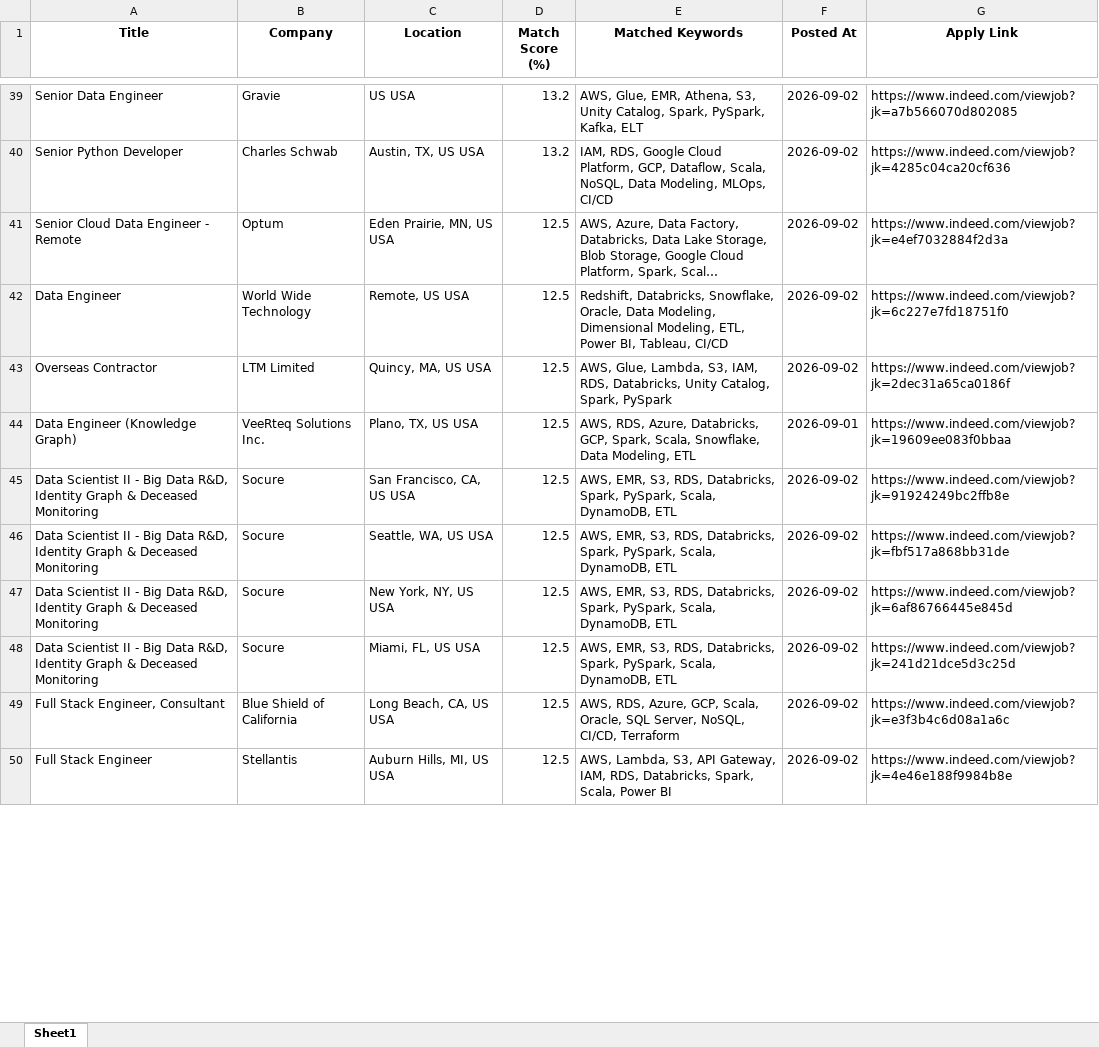
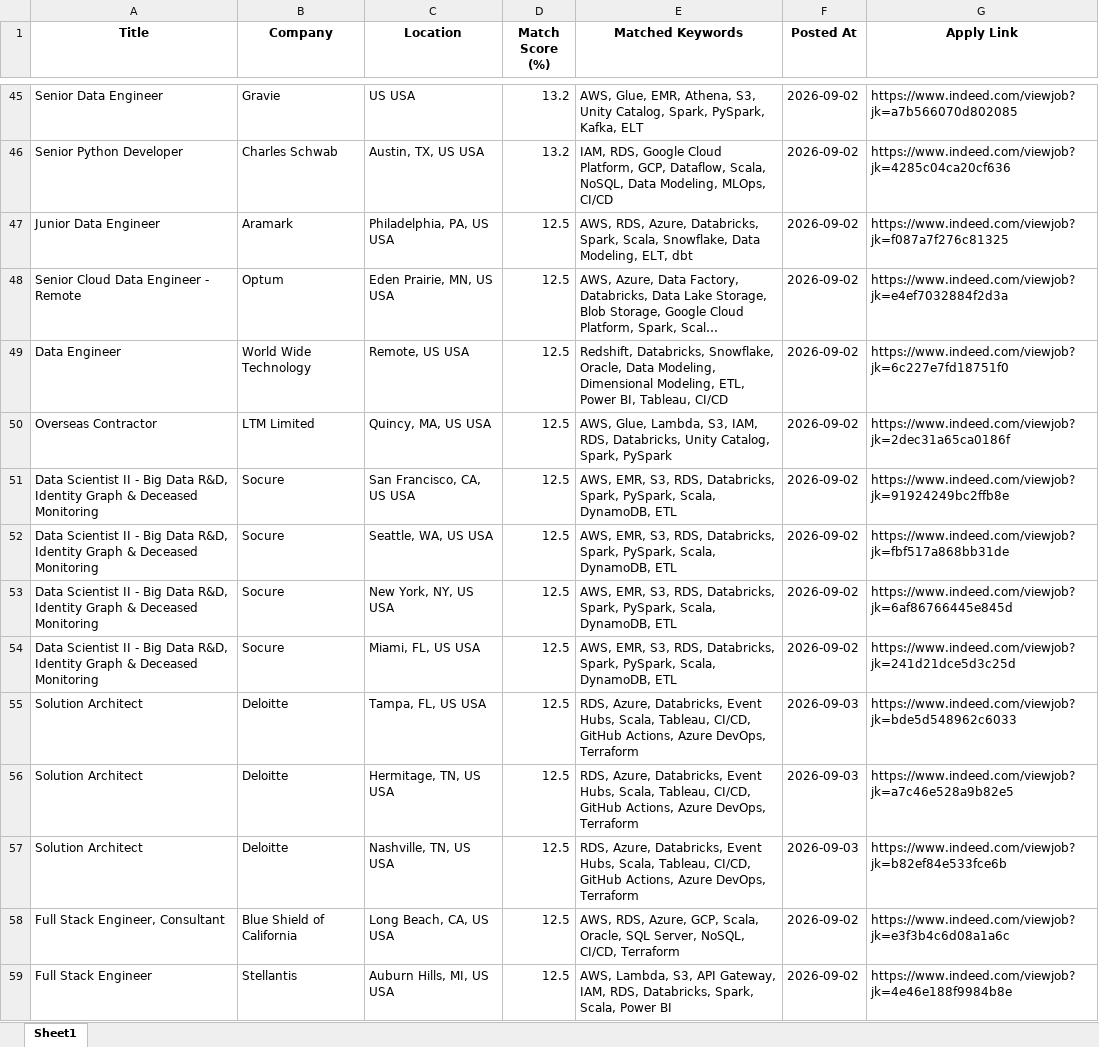
Before and after one commit to ssriramteja/Indeed_job_scrapper_DE, an Excel workbook: results/job_matches_2026-09-03.xlsx, sheet Sheet1, drawn as a sheet; only a part is shown, gaps mark what is left out; long unchanged cells end in …; values as stored, in another font and other column widths than the file's, no borders; removed rows and columns are numbered as before the commit, all else as after; the diff covers the shown part only; the diff names each change by its address in the sheet, - before the commit and + after, or states it on an @@ line.

```diff
--- a/results/job_matches_2026-09-03.xlsx (sheet Sheet1)
+++ b/results/job_matches_2026-09-03.xlsx (sheet Sheet1)
+row 47: Junior Data Engineer | Aramark | Philadelphia, PA, US USA | 12.5 | AWS, RDS, Azure, Databricks, Spark, Scala, Snowflake, Data Modeling, ELT, dbt | 2026-09-02 | https://www.indeed.com/viewjob?jk=f087a7f276c81325
-row 44: Data Engineer (Knowledge Graph) | VeeRteq Solutions Inc. | Plano, TX, US USA | 12.5 | AWS, RDS, Azure, Databricks, GCP, Spark, Scala, Snowflake, Data Modeling, ETL | 2026-09-01 | https://www.indeed.com/viewjob?jk=19609ee083f0bbaa
+row 55: Solution Architect | Deloitte | Tampa, FL, US USA | 12.5 | RDS, Azure, Databricks, Event Hubs, Scala, Tableau, CI/CD, GitHub Actions, Azure DevOps, Terraform | 2026-09-03 | https://www.indeed.com/viewjob?jk=bde5d548962c6033
+row 56: Solution Architect | Deloitte | Hermitage, TN, US USA | 12.5 | RDS, Azure, Databricks, Event Hubs, Scala, Tableau, CI/CD, GitHub Actions, Azure DevOps, Terraform | 2026-09-03 | https://www.indeed.com/viewjob?jk=a7c46e528a9b82e5
+row 57: Solution Architect | Deloitte | Nashville, TN, US USA | 12.5 | RDS, Azure, Databricks, Event Hubs, Scala, Tableau, CI/CD, GitHub Actions, Azure DevOps, Terraform | 2026-09-03 | https://www.indeed.com/viewjob?jk=b82ef84e533fce6b
```
Also changed, not shown: 57 added rows, 15 removed rows, 4 moved rows and 5 edited cells elsewhere in this sheet, 2 other files.
